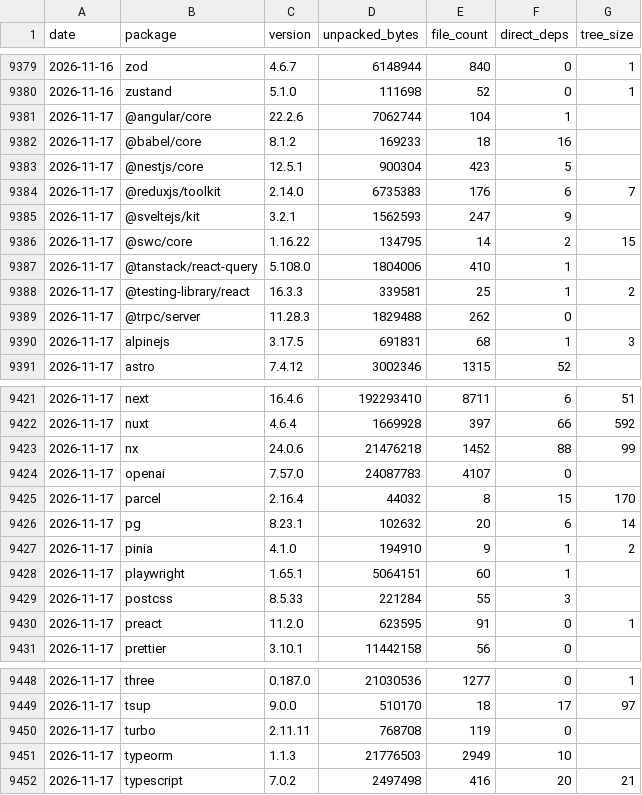
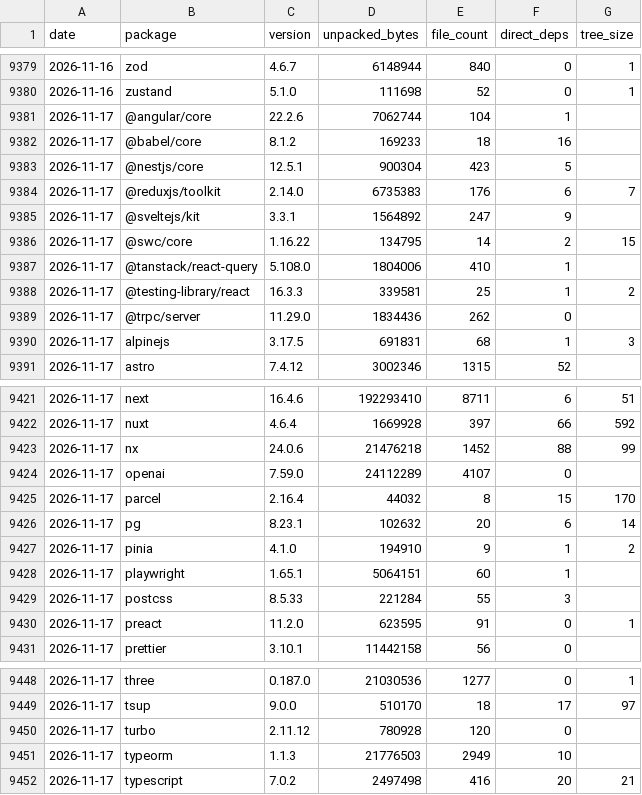
Before and after one commit to shwetankg07/great-consolidation, a CSV file: data/daily.csv, drawn as a sheet; only a part is shown, gaps mark what is left out.

```diff
--- a/data/daily.csv
+++ b/data/daily.csv
@@ -9384,3 +9384,3 @@ date,package,version,unpacked_bytes,file_count,direct_deps,tree_size
 2026-11-17,@reduxjs/toolkit,2.14.0,6735383,176,6,7
-2026-11-17,@sveltejs/kit,3.2.1,1562593,247,9,
+2026-11-17,@sveltejs/kit,3.3.1,1564892,247,9,
 2026-11-17,@swc/core,1.16.22,134795,14,2,15
@@ -9388,3 +9388,3 @@ date,package,version,unpacked_bytes,file_count,direct_deps,tree_size
 2026-11-17,@testing-library/react,16.3.3,339581,25,1,2
-2026-11-17,@trpc/server,11.28.3,1829488,262,0,
+2026-11-17,@trpc/server,11.29.0,1834436,262,0,
 2026-11-17,alpinejs,3.17.5,691831,68,1,3
@@ -9423,3 +9423,3 @@ date,package,version,unpacked_bytes,file_count,direct_deps,tree_size
 2026-11-17,nx,24.0.6,21476218,1452,88,99
-2026-11-17,openai,7.57.0,24087783,4107,0,
+2026-11-17,openai,7.59.0,24112289,4107,0,
 2026-11-17,parcel,2.16.4,44032,8,15,170
@@ -9449,3 +9449,3 @@ date,package,version,unpacked_bytes,file_count,direct_deps,tree_size
 2026-11-17,tsup,9.0.0,510170,18,17,97
-2026-11-17,turbo,2.11.11,768708,119,0,
+2026-11-17,turbo,2.11.12,780928,120,0,
 2026-11-17,typeorm,1.1.3,21776503,2949,10,
```
Also changed, not shown: data/releases.csv, 1 other file.
